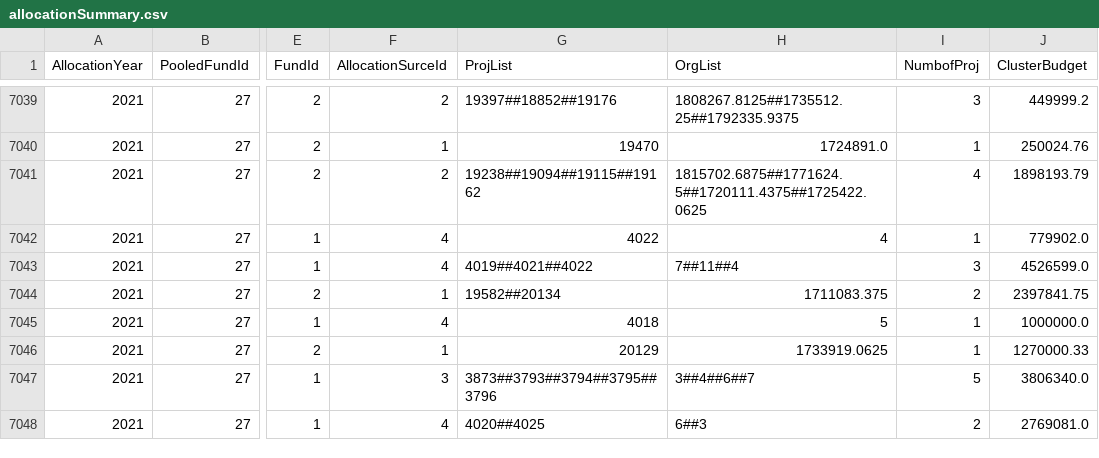
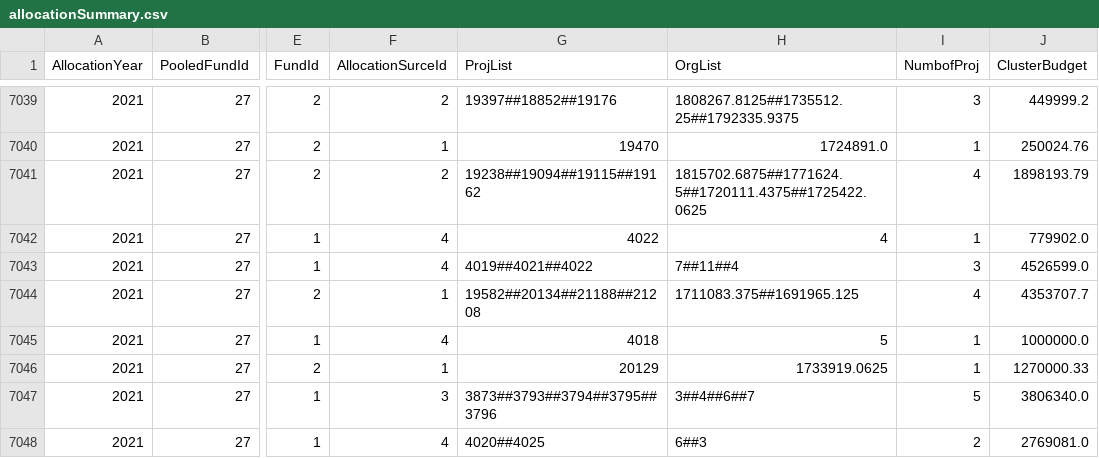
Before and after one commit to CBPFGMS/pfbi-data, a CSV file: allocationSummary.csv, drawn as a sheet; only a part is shown, gaps mark what is left out; the diff names each change by its address in the sheet, - before the commit and + after, or states it on an @@ line.

```diff
--- a/allocationSummary.csv
+++ b/allocationSummary.csv
-G7044 (ProjList): 19582##20134
+G7044 (ProjList): 19582##20134##21188##21208
-H7044 (OrgList): 1711083.375
+H7044 (OrgList): 1711083.375##1691965.125
-I7044 (NumbofProj): 2
+I7044 (NumbofProj): 4
-J7044 (ClusterBudget): 2397841.75
+J7044 (ClusterBudget): 4353707.7
```
Also changed, not shown: allocationSummarySankey.csv, 2 other files.
